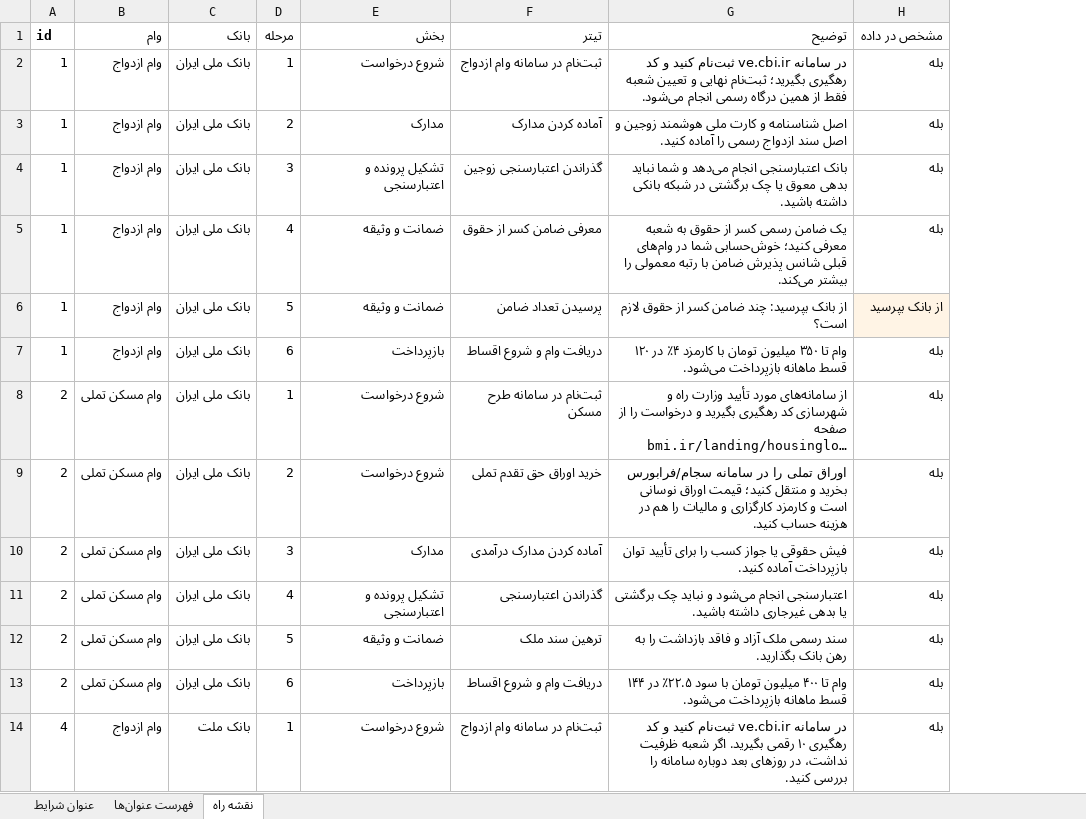
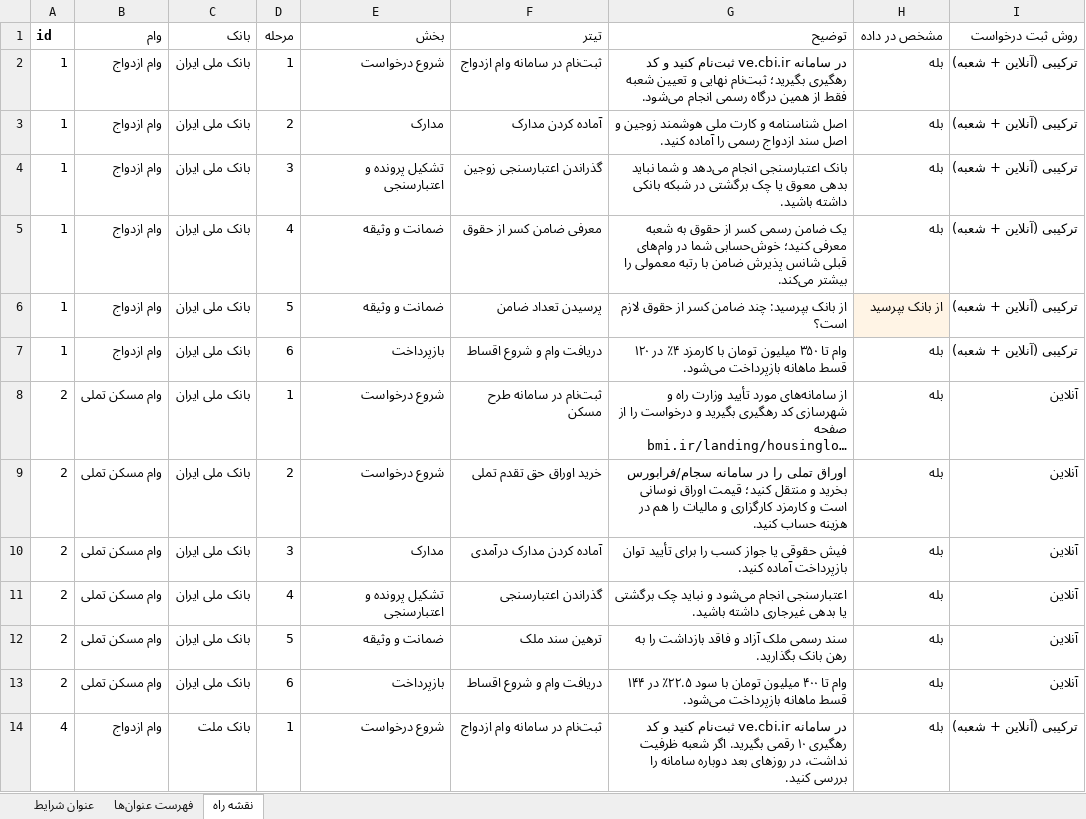
Before and after one commit to imoradiehsan/imoradiehsan, an Excel workbook: data/Qesta_Requirement_Labels.xlsx, sheet نقشه راه, drawn as a sheet; only a part is shown; long unchanged cells end in …; values as stored, in another font and other column widths than the file's, no borders; the diff names each change by its address in the sheet, - before the commit and + after, or states it on an @@ line.

```diff
--- a/data/Qesta_Requirement_Labels.xlsx (sheet نقشه راه)
+++ b/data/Qesta_Requirement_Labels.xlsx (sheet نقشه راه)
+column I (روش ثبت درخواست), rows 2-14: ترکیبی (آنلاین + شعبه) | ترکیبی (آنلاین + شعبه) | ترکیبی (آنلاین + شعبه) | ترکیبی (آنلاین + شعبه) | ترکیبی (آنلاین + شعبه) | ترکیبی (آنلاین + شعبه) | آنلاین | آنلاین | آنلاین | آنلاین | آنلاین | آنلاین | ترکیبی (آنلاین + شعبه)
```
Also changed, not shown: 1 other file.
